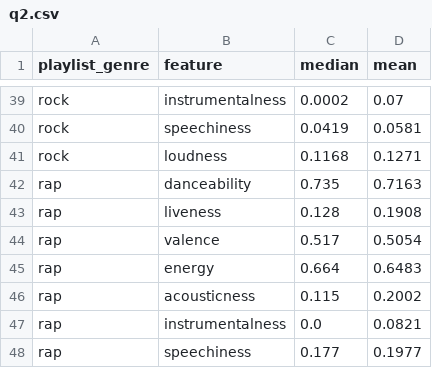
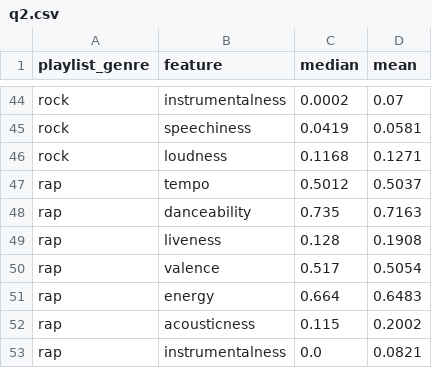
Before and after one commit to JackGeraghty/Info_Vis, a CSV file: data/q2.csv, drawn as a sheet; only a part is shown, gaps mark what is left out; the shorter side is filled out with more unchanged rows; the diff covers the shown part only.

```diff
--- a/data/q2.csv
+++ b/data/q2.csv
@@ -41,2 +46,3 @@ rock,speechiness,0.0419,0.0581
 rock,loudness,0.1168,0.1271
+rap,tempo,0.5012,0.5037
 rap,danceability,0.735,0.7163
```
Also changed, not shown: 5 added rows elsewhere in this file, data/q1.csv, 1 other file.
